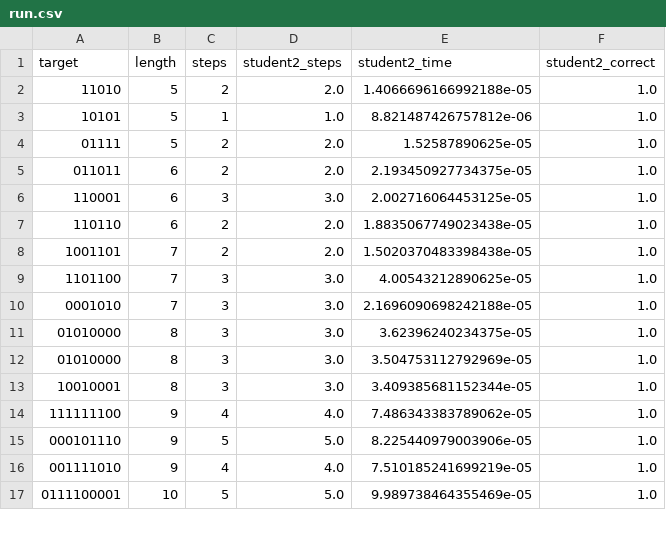
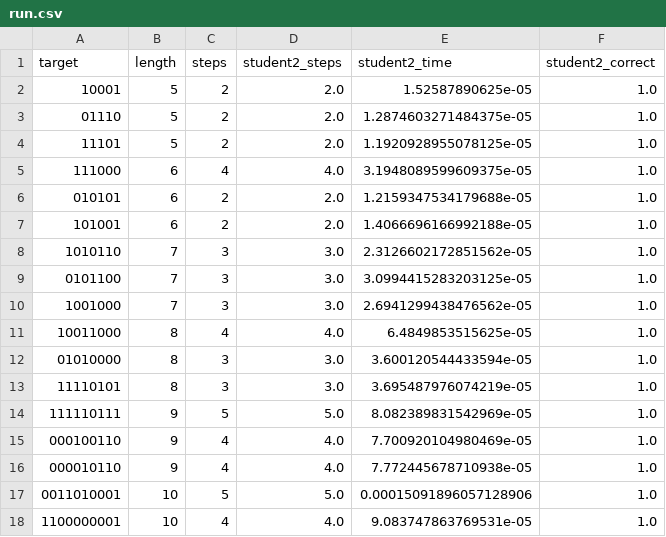
Before and after one commit to Lioscro/ist4-pcp-analysis, a CSV file: solvers/example/student2/run.csv, drawn as a sheet; only a part is shown; the diff covers the shown part only.

Commit message:
example run

```diff
--- a/solvers/example/student2/run.csv
+++ b/solvers/example/student2/run.csv
@@ -1,17 +1,18 @@
 target,length,steps,student2_steps,student2_time,student2_correct
-11010,5,2,2.0,1.4066696166992188e-05,1.0
-10101,5,1,1.0,8.821487426757812e-06,1.0
-01111,5,2,2.0,1.52587890625e-05,1.0
-011011,6,2,2.0,2.193450927734375e-05,1.0
-110001,6,3,3.0,2.002716064453125e-05,1.0
-110110,6,2,2.0,1.8835067749023438e-05,1.0
-1001101,7,2,2.0,1.5020370483398438e-05,1.0
-1101100,7,3,3.0,4.00543212890625e-05,1.0
-0001010,7,3,3.0,2.1696090698242188e-05,1.0
-01010000,8,3,3.0,3.62396240234375e-05,1.0
-01010000,8,3,3.0,3.504753112792969e-05,1.0
-10010001,8,3,3.0,3.409385681152344e-05,1.0
-111111100,9,4,4.0,7.486343383789062e-05,1.0
-000101110,9,5,5.0,8.225440979003906e-05,1.0
-001111010,9,4,4.0,7.510185241699219e-05,1.0
-0111100001,10,5,5.0,9.989738464355469e-05,1.0
+10001,5,2,2.0,1.52587890625e-05,1.0
+01110,5,2,2.0,1.2874603271484375e-05,1.0
+11101,5,2,2.0,1.1920928955078125e-05,1.0
+111000,6,4,4.0,3.1948089599609375e-05,1.0
+010101,6,2,2.0,1.2159347534179688e-05,1.0
+101001,6,2,2.0,1.4066696166992188e-05,1.0
+1010110,7,3,3.0,2.3126602172851562e-05,1.0
+0101100,7,3,3.0,3.0994415283203125e-05,1.0
+1001000,7,3,3.0,2.6941299438476562e-05,1.0
+10011000,8,4,4.0,6.4849853515625e-05,1.0
+01010000,8,3,3.0,3.600120544433594e-05,1.0
+11110101,8,3,3.0,3.695487976074219e-05,1.0
+111110111,9,5,5.0,8.082389831542969e-05,1.0
+000100110,9,4,4.0,7.700920104980469e-05,1.0
+000010110,9,4,4.0,7.772445678710938e-05,1.0
+0011010001,10,5,5.0,0.00015091896057128906,1.0
+1100000001,10,4,4.0,9.083747863769531e-05,1.0
```
Also changed, not shown: 1 removed row and 2 edited cells elsewhere in this file, solvers/example/avg_time_dist_all.csv, solvers/example/avg_time_length_all.csv, 28 other files.
